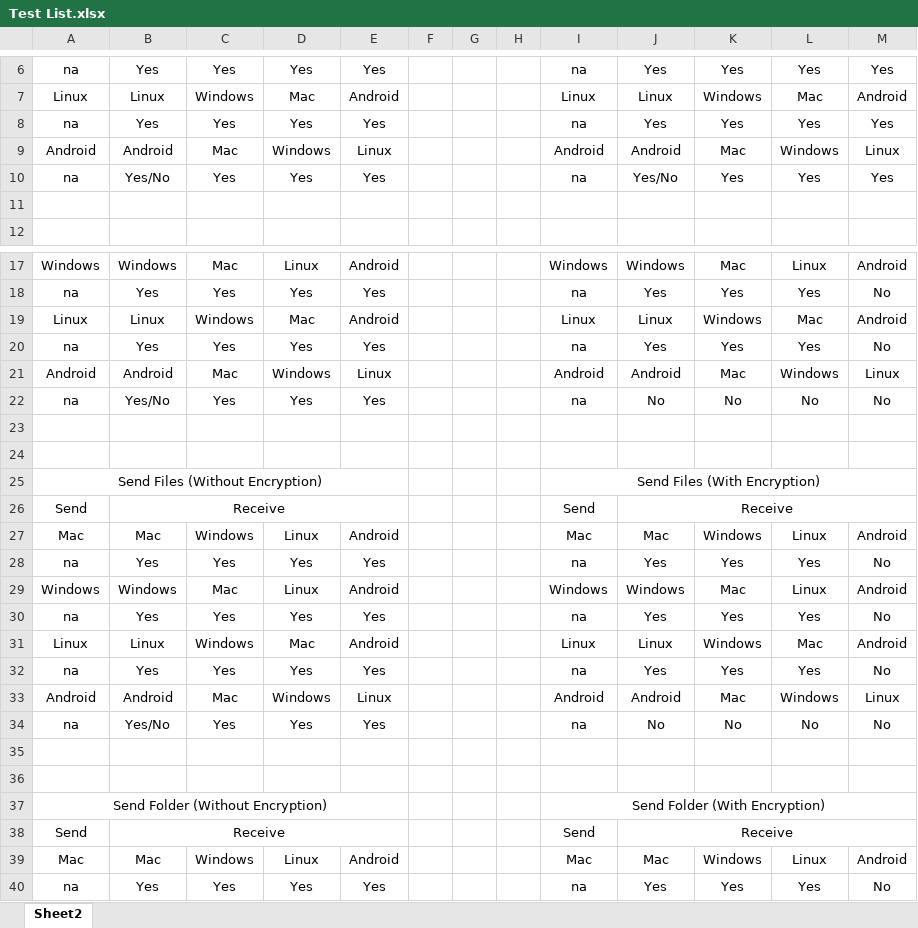
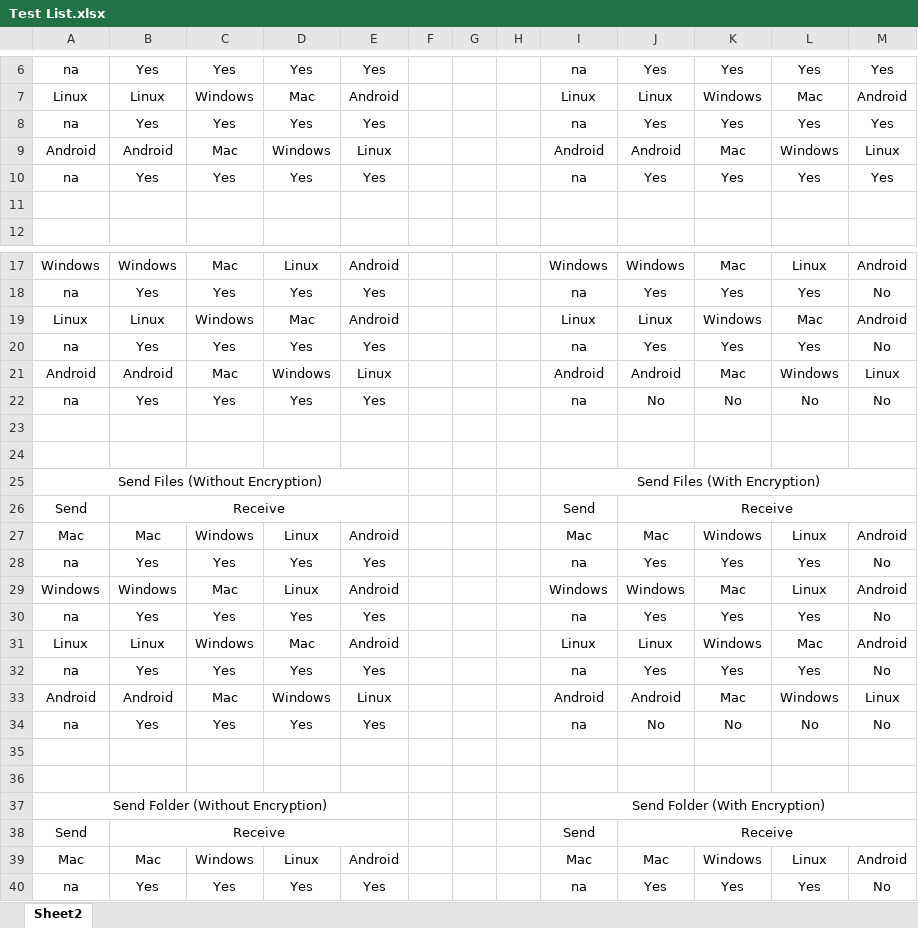
Before and after one commit to Armaan4477/Cross-Platform-Media-Sharing, an Excel workbook: Test List.xlsx, sheet Sheet2, drawn as a sheet; only a part is shown, gaps mark what is left out; values as stored, in another font and other column widths than the file's, no borders; the diff names each change by its address in the sheet, - before the commit and + after, or states it on an @@ line.

Commit message:
android to android issue

```diff
--- a/Test List.xlsx (sheet Sheet2)
+++ b/Test List.xlsx (sheet Sheet2)
-B10: Yes/No
+B10: Yes
-J10: Yes/No
+J10: Yes
-B22: Yes/No
+B22: Yes
-B34: Yes/No
+B34: Yes
```
